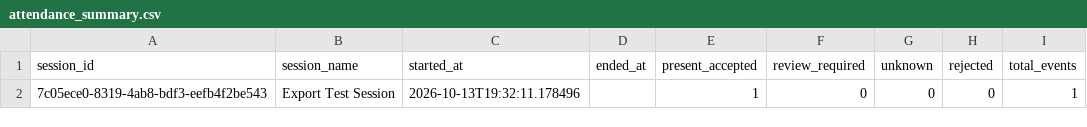
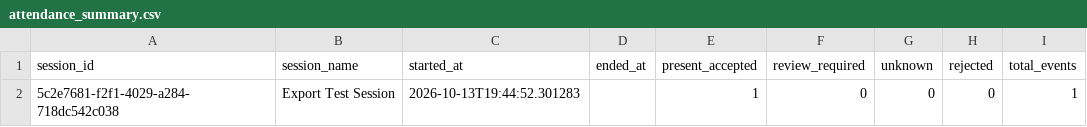
Before and after one commit to Capetatsu/PRESENCIFY, a CSV file: experiments/attendance_summary.csv, drawn as a sheet.

```diff
--- a/experiments/attendance_summary.csv
+++ b/experiments/attendance_summary.csv
@@ -1,2 +1,2 @@
 session_id,session_name,started_at,ended_at,present_accepted,review_required,unknown,rejected,total_events
-7c05ece0-8319-4ab8-bdf3-eefb4f2be543,Export Test Session,2026-10-13T19:32:11.178496,,1,0,0,0,1
+5c2e7681-f2f1-4029-a284-718dc542c038,Export Test Session,2026-10-13T19:44:52.301283,,1,0,0,0,1
```
Also changed, not shown: 13 other files.
